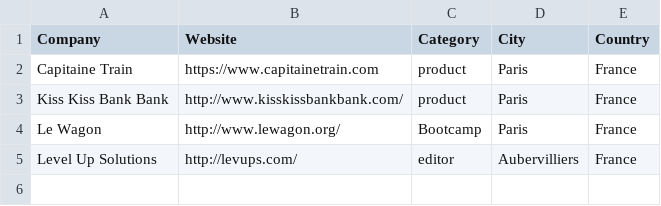
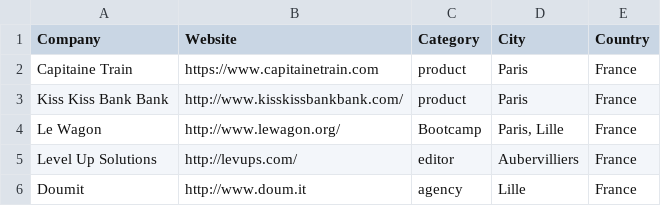
Before and after one commit to ruby-nord/rubyshops, a CSV file: frenchrubyshops.csv, drawn as a sheet.

Commit message:
Add Doumit and update Le Wagon with Lille

```diff
--- a/frenchrubyshops.csv
+++ b/frenchrubyshops.csv
@@ -3,3 +3,4 @@ Capitaine Train,https://www.capitainetrain.com,product,Paris,France
 Kiss Kiss Bank Bank,http://www.kisskissbankbank.com/,product,Paris,France
-Le Wagon,http://www.lewagon.org/,Bootcamp,Paris,France
+Le Wagon,http://www.lewagon.org/,Bootcamp,"Paris, Lille",France
 Level Up Solutions,http://levups.com/,editor,Aubervilliers,France
+Doumit,http://www.doum.it,agency,Lille,France
```
